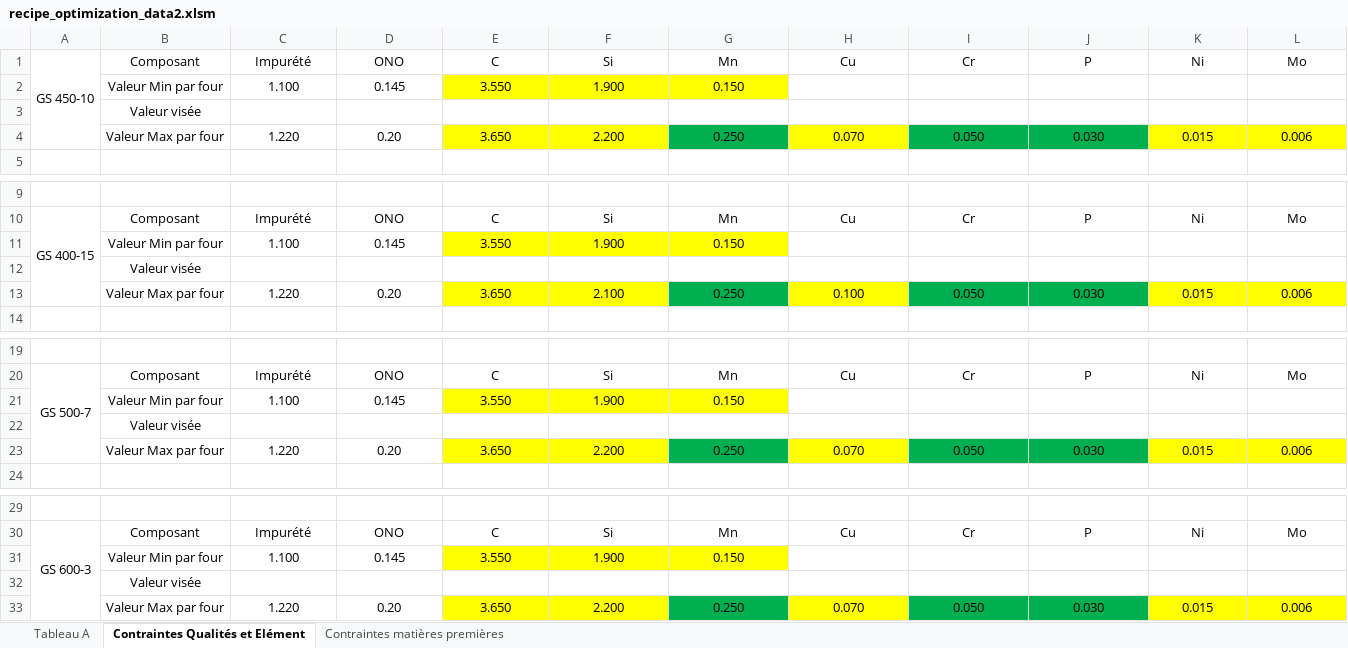
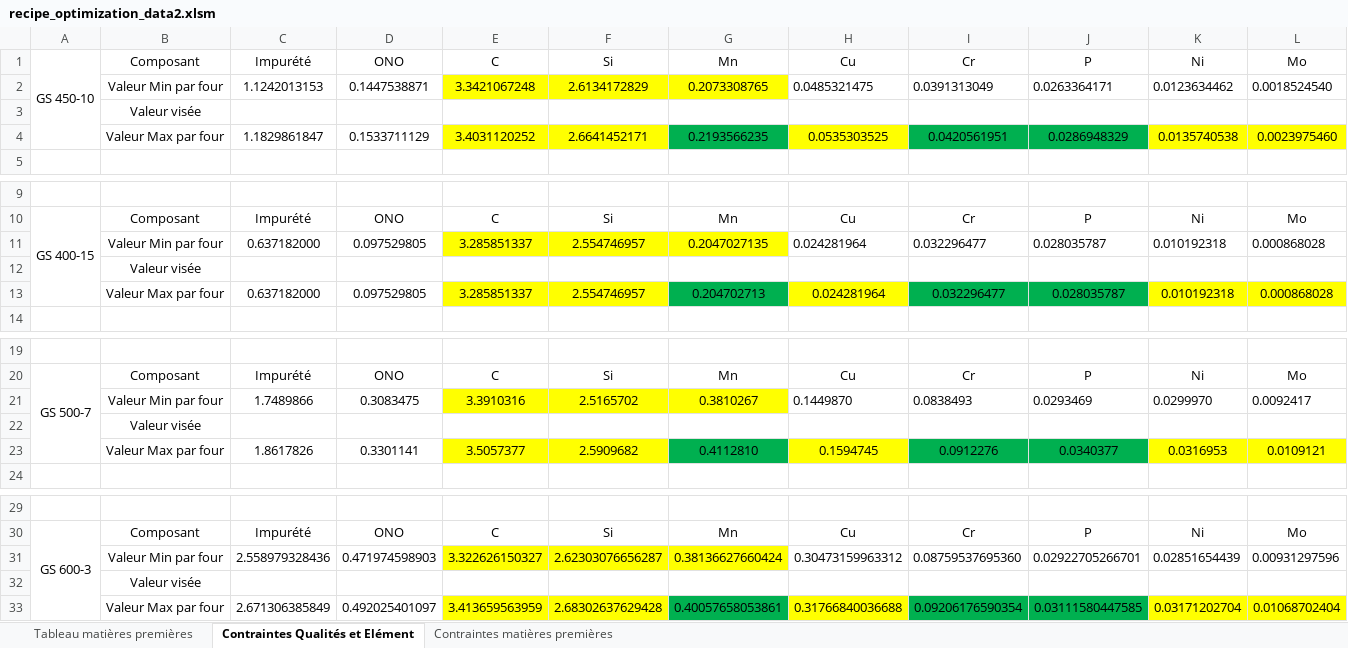
Before and after one commit to jobinhio/projets-data-science, an Excel workbook: projet/Optimisation/src/data/recipe_optimization_data2.xlsm, sheet Contraintes Qualités et Elément, drawn as a sheet; only a part is shown, gaps mark what is left out; values as stored, in another font and other column widths than the file's, no borders; removed rows and columns are numbered as before the commit, all else as after; rows hold the shown columns only; the diff names each change by its address in the sheet, - before the commit and + after, or states it on an @@ line.

```diff
--- a/projet/Optimisation/src/data/recipe_optimization_data2.xlsm (sheet Contraintes Qualités et Elément)
+++ b/projet/Optimisation/src/data/recipe_optimization_data2.xlsm (sheet Contraintes Qualités et Elément)
-sheet tab: Tableau A
+sheet tab: Tableau matières premières
-row 2:  | Valeur Min par four | 1.100 | 0.145 | 3.550 | 1.900 | 0.150
+row 2:  | Valeur Min par four | 1.1242013153 | 0.1447538871 | 3.3421067248 | 2.6134172829 | 0.2073308765 | 0.0485321475 | 0.0391313049 | 0.0263364171 | 0.0123634462 | 0.0018524540
-row 4:  | Valeur Max par four | 1.220 | 0.20 | 3.650 | 2.200 | 0.250 | 0.070 | 0.050 | 0.030 | 0.015 | 0.006
+row 4:  | Valeur Max par four | 1.1829861847 | 0.1533711129 | 3.4031120252 | 2.6641452171 | 0.2193566235 | 0.0535303525 | 0.0420561951 | 0.0286948329 | 0.0135740538 | 0.0023975460
-row 11:  | Valeur Min par four | 1.100 | 0.145 | 3.550 | 1.900 | 0.150
+row 11:  | Valeur Min par four | 0.637182000 | 0.097529805 | 3.285851337 | 2.554746957 | 0.2047027135 | 0.024281964 | 0.032296477 | 0.028035787 | 0.010192318 | 0.000868028
-row 13:  | Valeur Max par four | 1.220 | 0.20 | 3.650 | 2.100 | 0.250 | 0.100 | 0.050 | 0.030 | 0.015 | 0.006
+row 13:  | Valeur Max par four | 0.637182000 | 0.097529805 | 3.285851337 | 2.554746957 | 0.204702713 | 0.024281964 | 0.032296477 | 0.028035787 | 0.010192318 | 0.000868028
-row 21:  | Valeur Min par four | 1.100 | 0.145 | 3.550 | 1.900 | 0.150
+row 21:  | Valeur Min par four | 1.7489866 | 0.3083475 | 3.3910316 | 2.5165702 | 0.3810267 | 0.1449870 | 0.0838493 | 0.0293469 | 0.0299970 | 0.0092417
-row 23:  | Valeur Max par four | 1.220 | 0.20 | 3.650 | 2.200 | 0.250 | 0.070 | 0.050 | 0.030 | 0.015 | 0.006
+row 23:  | Valeur Max par four | 1.8617826 | 0.3301141 | 3.5057377 | 2.5909682 | 0.4112810 | 0.1594745 | 0.0912276 | 0.0340377 | 0.0316953 | 0.0109121
-row 31:  | Valeur Min par four | 1.100 | 0.145 | 3.550 | 1.900 | 0.150
+row 31:  | Valeur Min par four | 2.558979328436 | 0.471974598903 | 3.322626150327 | 2.62303076656287 | 0.38136627660424 | 0.30473159963312 | 0.08759537695360 | 0.02922705266701 | 0.02851654439 | 0.00931297596
-row 33:  | Valeur Max par four | 1.220 | 0.20 | 3.650 | 2.200 | 0.250 | 0.070 | 0.050 | 0.030 | 0.015 | 0.006
+row 33:  | Valeur Max par four | 2.671306385849 | 0.492025401097 | 3.413659563959 | 2.68302637629428 | 0.40057658053861 | 0.31766840036688 | 0.09206176590354 | 0.03111580447585 | 0.03171202704 | 0.01068702404
```
Also changed, not shown: sheet Contraintes matières premières, sheet Tableau matières premières, projet/Optimisation/src/data/Resultats.xlsx, projet/Optimisation/src/data/recipe_optimization_data.xlsm, 22 other files.
